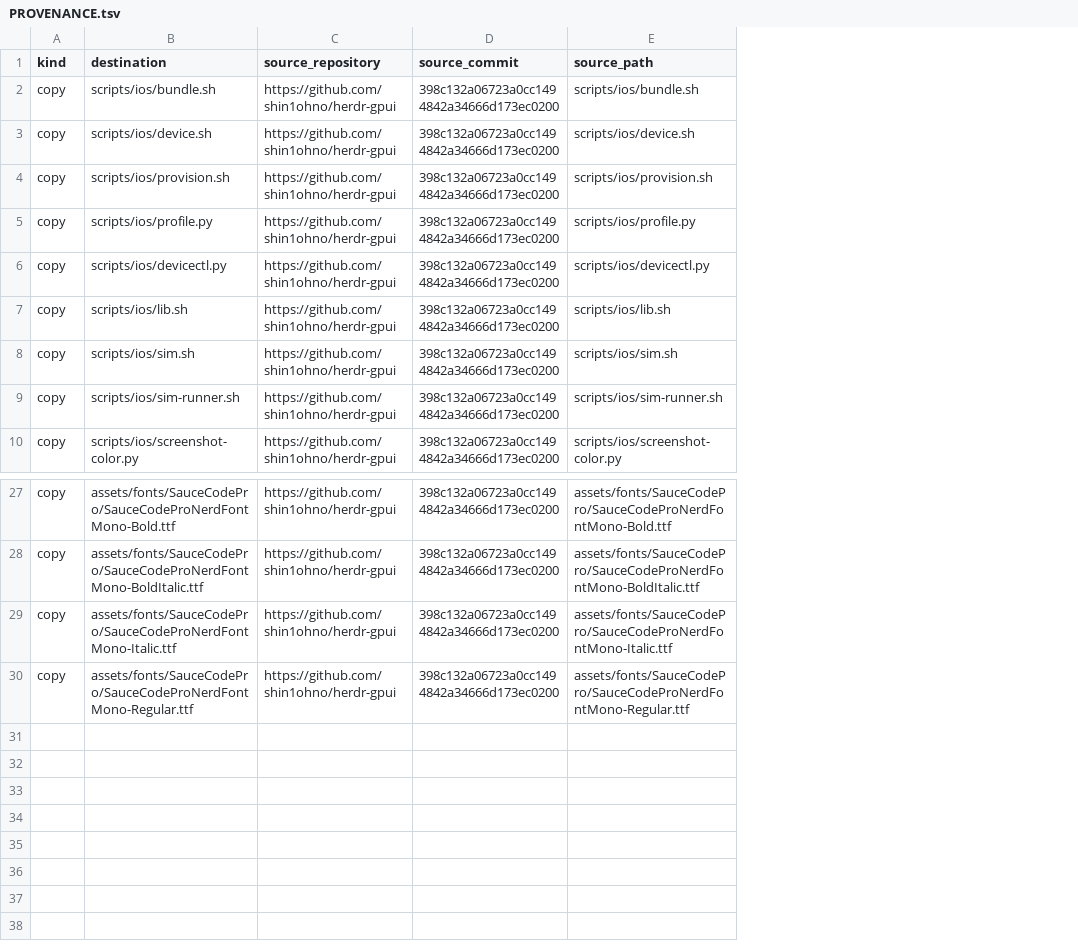
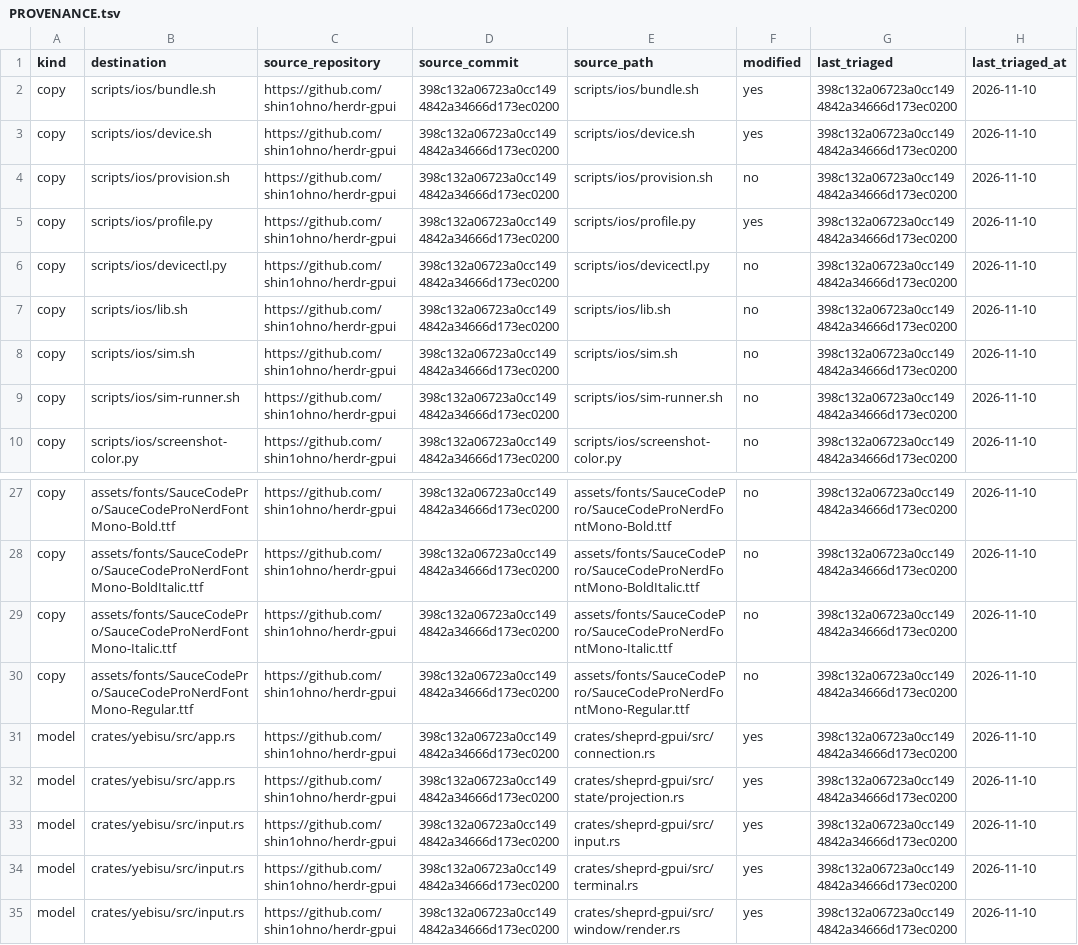
Before and after one commit to shin1ohno/yebisu, a TSV file: PROVENANCE.tsv, drawn as a sheet; only a part is shown, gaps mark what is left out; the diff names each change by its address in the sheet, - before the commit and + after, or states it on an @@ line.

Commit message:
feat(foundation): add provenance checks and update recipes

```diff
--- a/PROVENANCE.tsv
+++ b/PROVENANCE.tsv
+column F (modified), rows 2-10: yes | yes | no | yes | no | no | no | no | no; rows 27-30: all no
+column G (last_triaged), rows 2-10: all 398c132a06723a0cc1494842a34666d173ec0200; rows 27-30: all 398c132a06723a0cc1494842a34666d173ec0200
+column H (last_triaged_at), rows 2-10: all 2026-11-10; rows 27-30: all 2026-11-10
+row 31: model | crates/yebisu/src/app.rs | https://github.com/shin1ohno/herdr-gpui | 398c132a06723a0cc1494842a34666d173ec0200 | crates/sheprd-gpui/src/connection.rs | yes | 398c132a06723a0cc1494842a34666d173ec0200 | 2026-11-10
+row 32: model | crates/yebisu/src/app.rs | https://github.com/shin1ohno/herdr-gpui | 398c132a06723a0cc1494842a34666d173ec0200 | crates/sheprd-gpui/src/state/projection.rs | yes | 398c132a06723a0cc1494842a34666d173ec0200 | 2026-11-10
+row 33: model | crates/yebisu/src/input.rs | https://github.com/shin1ohno/herdr-gpui | 398c132a06723a0cc1494842a34666d173ec0200 | crates/sheprd-gpui/src/input.rs | yes | 398c132a06723a0cc1494842a34666d173ec0200 | 2026-11-10
+row 34: model | crates/yebisu/src/input.rs | https://github.com/shin1ohno/herdr-gpui | 398c132a06723a0cc1494842a34666d173ec0200 | crates/sheprd-gpui/src/terminal.rs | yes | 398c132a06723a0cc1494842a34666d173ec0200 | 2026-11-10
+row 35: model | crates/yebisu/src/input.rs | https://github.com/shin1ohno/herdr-gpui | 398c132a06723a0cc1494842a34666d173ec0200 | crates/sheprd-gpui/src/window/render.rs | yes | 398c132a06723a0cc1494842a34666d173ec0200 | 2026-11-10
```
Also changed, not shown: 13 other files.
